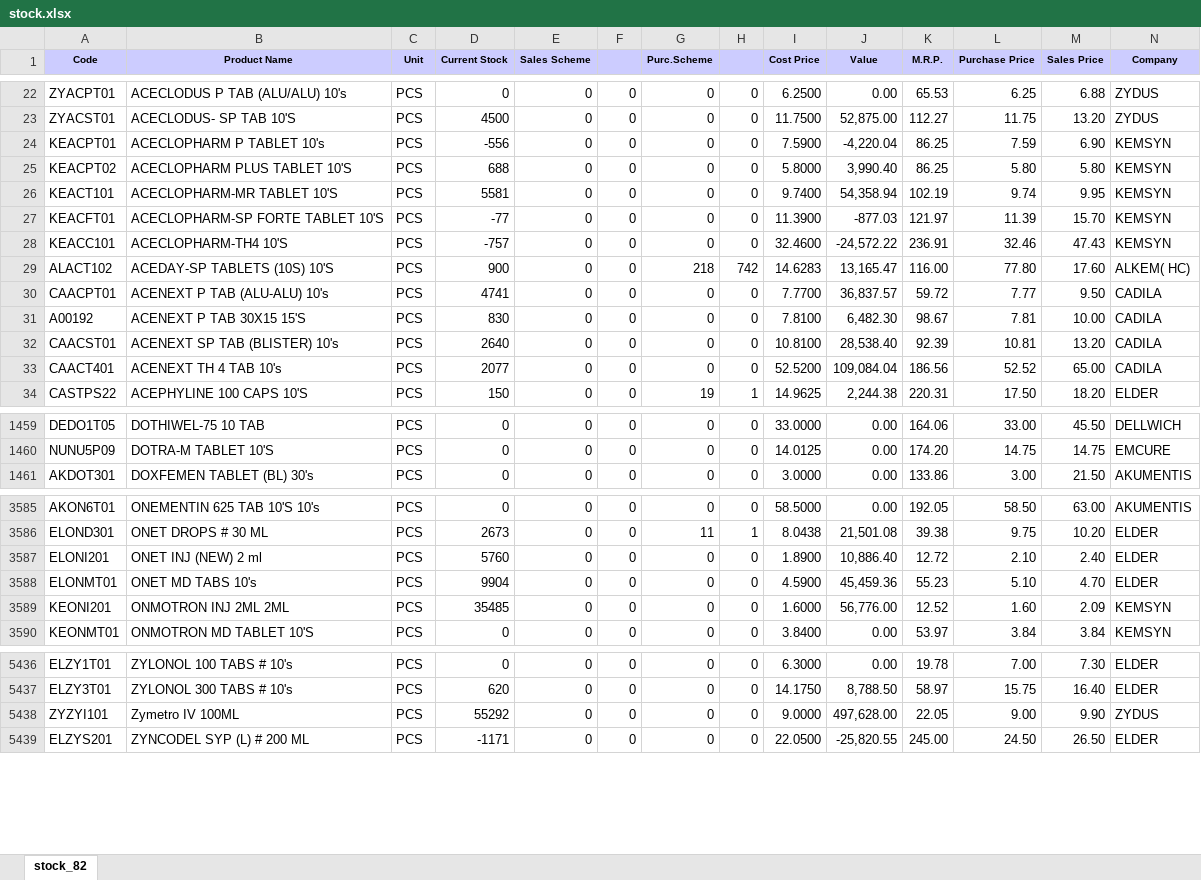
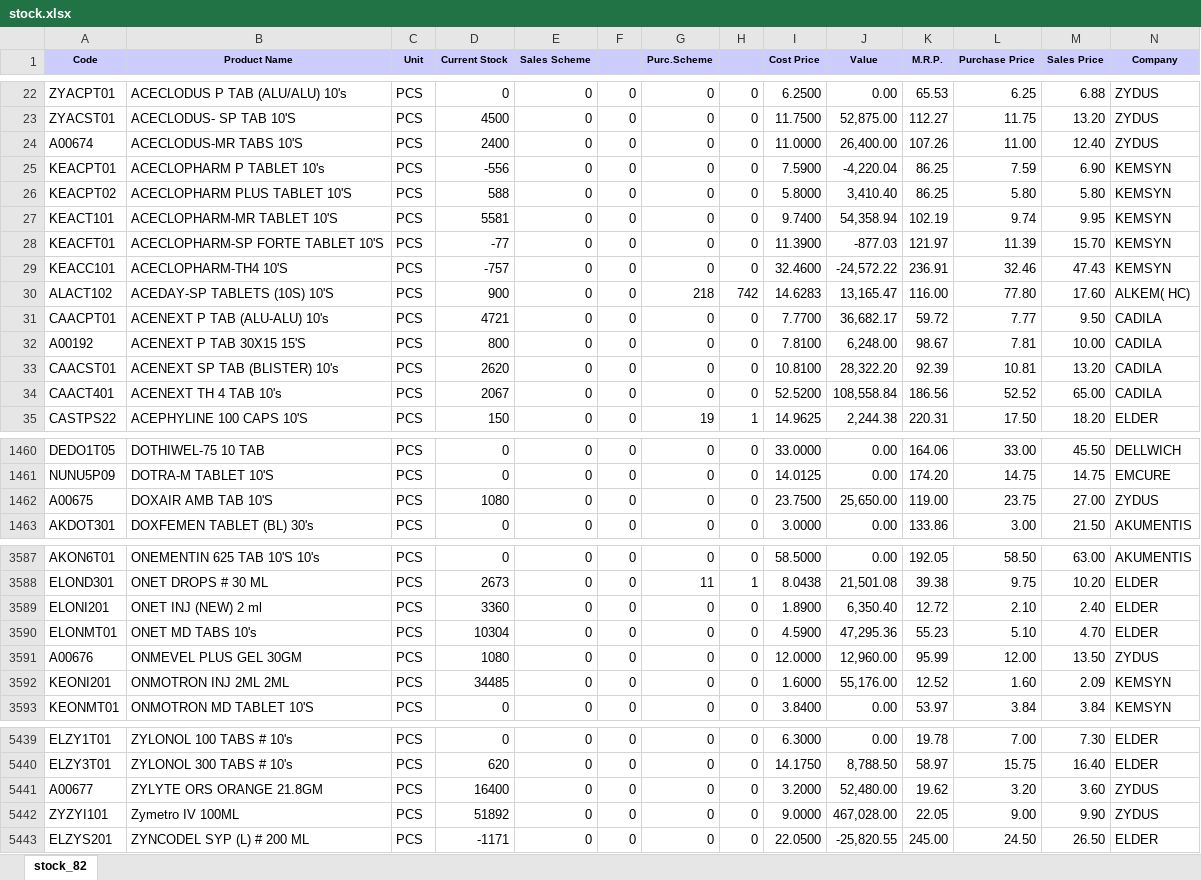
Before and after one commit to ishwarpharma/ishwarone, an Excel workbook: stock.xlsx, sheet stock_82, drawn as a sheet; only a part is shown, gaps mark what is left out; values as stored, in another font and other column widths than the file's, no borders; addresses are those after the commit; rows hold the shown columns only; the diff covers the shown part only; the diff names each change by its address in the sheet, - before the commit and + after, or states it on an @@ line.

```diff
--- a/stock.xlsx (sheet stock_82)
+++ b/stock.xlsx (sheet stock_82)
+row 24: A00674 | ACECLODUS-MR TABS 10'S | PCS | 2400 | 0 | 0 | 0 | 0 | 11.0000 | 26,400.00 | 107.26 | 11.00 | 12.40 | ZYDUS
-D26 (Current Stock): 688
+D26 (Current Stock): 588
-J26 (Value): 3,990.40
+J26 (Value): 3,410.40
-D31 (Current Stock): 4741
+D31 (Current Stock): 4721
-J31 (Value): 36,837.57
+J31 (Value): 36,682.17
-D32 (Current Stock): 830
+D32 (Current Stock): 800
-J32 (Value): 6,482.30
+J32 (Value): 6,248.00
-D33 (Current Stock): 2640
+D33 (Current Stock): 2620
-J33 (Value): 28,538.40
+J33 (Value): 28,322.20
-D34 (Current Stock): 2077
+D34 (Current Stock): 2067
-J34 (Value): 109,084.04
+J34 (Value): 108,558.84
+row 1462: A00675 | DOXAIR AMB TAB 10'S | PCS | 1080 | 0 | 0 | 0 | 0 | 23.7500 | 25,650.00 | 119.00 | 23.75 | 27.00 | ZYDUS
-D3589 (Current Stock): 5760
+D3589 (Current Stock): 3360
-J3589 (Value): 10,886.40
+J3589 (Value): 6,350.40
-D3590 (Current Stock): 9904
+D3590 (Current Stock): 10304
-J3590 (Value): 45,459.36
+J3590 (Value): 47,295.36
+row 3591: A00676 | ONMEVEL PLUS GEL 30GM | PCS | 1080 | 0 | 0 | 0 | 0 | 12.0000 | 12,960.00 | 95.99 | 12.00 | 13.50 | ZYDUS
-D3592 (Current Stock): 35485
+D3592 (Current Stock): 34485
-J3592 (Value): 56,776.00
+J3592 (Value): 55,176.00
+row 5441: A00677 | ZYLYTE ORS ORANGE 21.8GM | PCS | 16400 | 0 | 0 | 0 | 0 | 3.2000 | 52,480.00 | 19.62 | 3.20 | 3.60 | ZYDUS
-D5442 (Current Stock): 55292
+D5442 (Current Stock): 51892
-J5442 (Value): 497,628.00
+J5442 (Value): 467,028.00
```
Also changed, not shown: 1196 edited cells elsewhere in this sheet.
